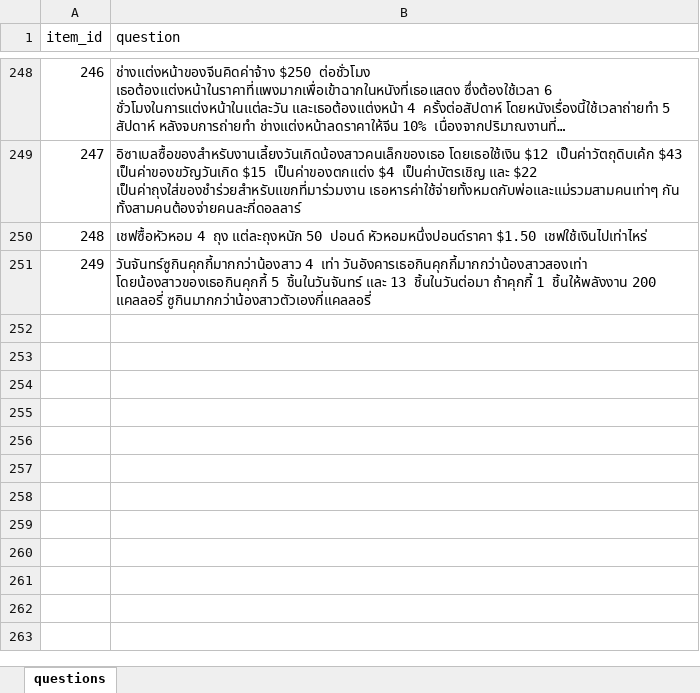
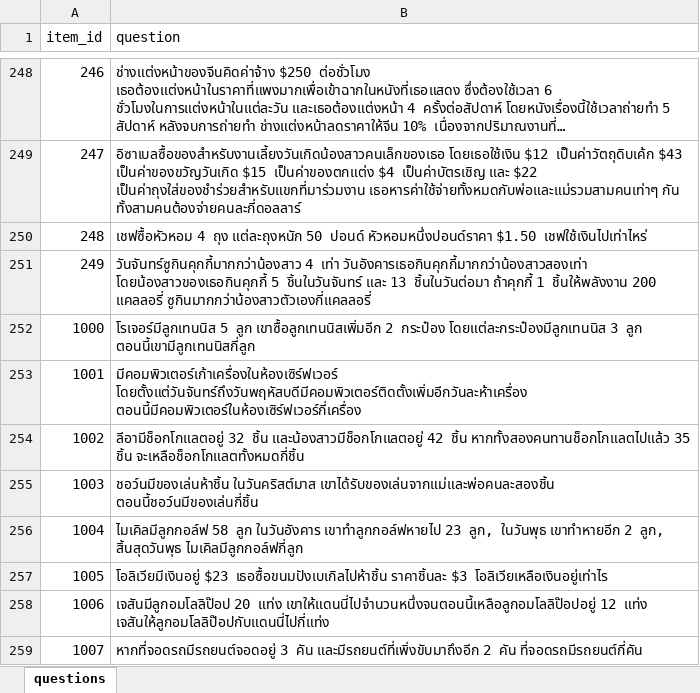
Before and after one commit to tomf0/rio_project, an Excel workbook: paper_replication/mgsm_paper/tom/data/mgsm_translate_en/input/mgsm_th_Thai.xlsx, sheet questions, drawn as a sheet; only a part is shown, gaps mark what is left out; long unchanged cells end in …; values as stored, in another font and other column widths than the file's, no borders; the diff names each change by its address in the sheet, - before the commit and + after, or states it on an @@ line.

```diff
--- a/paper_replication/mgsm_paper/tom/data/mgsm_translate_en/input/mgsm_th_Thai.xlsx (sheet questions)
+++ b/paper_replication/mgsm_paper/tom/data/mgsm_translate_en/input/mgsm_th_Thai.xlsx (sheet questions)
+row 252: 1000 | โรเจอร์มีลูกเทนนิส 5 ลูก เขาซื้อลูกเทนนิสเพิ่มอีก 2 กระป๋อง โดยแต่ละกระป๋องมีลูกเทนนิส 3 ลูก ตอนนี้เขามีลูกเทนนิสกี่ลูก
+row 253: 1001 | มีคอมพิวเตอร์เก้าเครื่องในห้องเซิร์ฟเวอร์ โดยตั้งแต่วันจันทร์ถึงวันพฤหัสบดีมีคอมพิวเตอร์ติดตั้งเพิ่มอีกวันละห้าเครื่อง ตอนนี้มีคอมพิวเตอร์ในห้องเซิร์ฟเวอร์กี่เครื่อง
+row 254: 1002 | ลีอามีช็อกโกแลตอยู่ 32 ชิ้น และน้องสาวมีช็อกโกแลตอยู่ 42 ชิ้น หากทั้งสองคนทานช็อกโกแลตไปแล้ว 35 ชิ้น จะเหลือช็อกโกแลตทั้งหมดกี่ชิ้น
+row 255: 1003 | ชอว์นมีของเล่นห้าชิ้น ในวันคริสต์มาส เขาได้รับของเล่นจากแม่และพ่อคนละสองชิ้น ตอนนี้ชอว์นมีของเล่นกี่ชิ้น
+row 256: 1004 | ไมเคิลมีลูกกอล์ฟ 58 ลูก ในวันอังคาร เขาทำลูกกอล์ฟหายไป 23 ลูก, ในวันพุธ เขาทำหายอีก 2 ลูก, สิ้นสุดวันพุธ ไมเคิลมีลูกกอล์ฟกี่ลูก
+row 257: 1005 | โอลิเวียมีเงินอยู่ $23 เธอซื้อขนมปังเบเกิลไปห้าชิ้น ราคาชิ้นละ $3 โอลิเวียเหลือเงินอยู่เท่าไร
+row 258: 1006 | เจสันมีลูกอมโลลิป๊อป 20 แท่ง เขาให้แดนนี่ไปจำนวนหนึ่งจนตอนนี้เหลือลูกอมโลลิป๊อปอยู่ 12 แท่ง เจสันให้ลูกอมโลลิป๊อปกับแดนนี่ไปกี่แท่ง
+row 259: 1007 | หากที่จอดรถมีรถยนต์จอดอยู่ 3 คัน และมีรถยนต์ที่เพิ่งขับมาถึงอีก 2 คัน ที่จอดรถมีรถยนต์กี่คัน
```
Also changed, not shown: paper_replication/mgsm_paper/tom/data/mgsm_translate_en/input/mgsm_bn_Bengali.xlsx, paper_replication/mgsm_paper/tom/data/mgsm_translate_en/input/mgsm_fr_French.xlsx, 8 other files.
